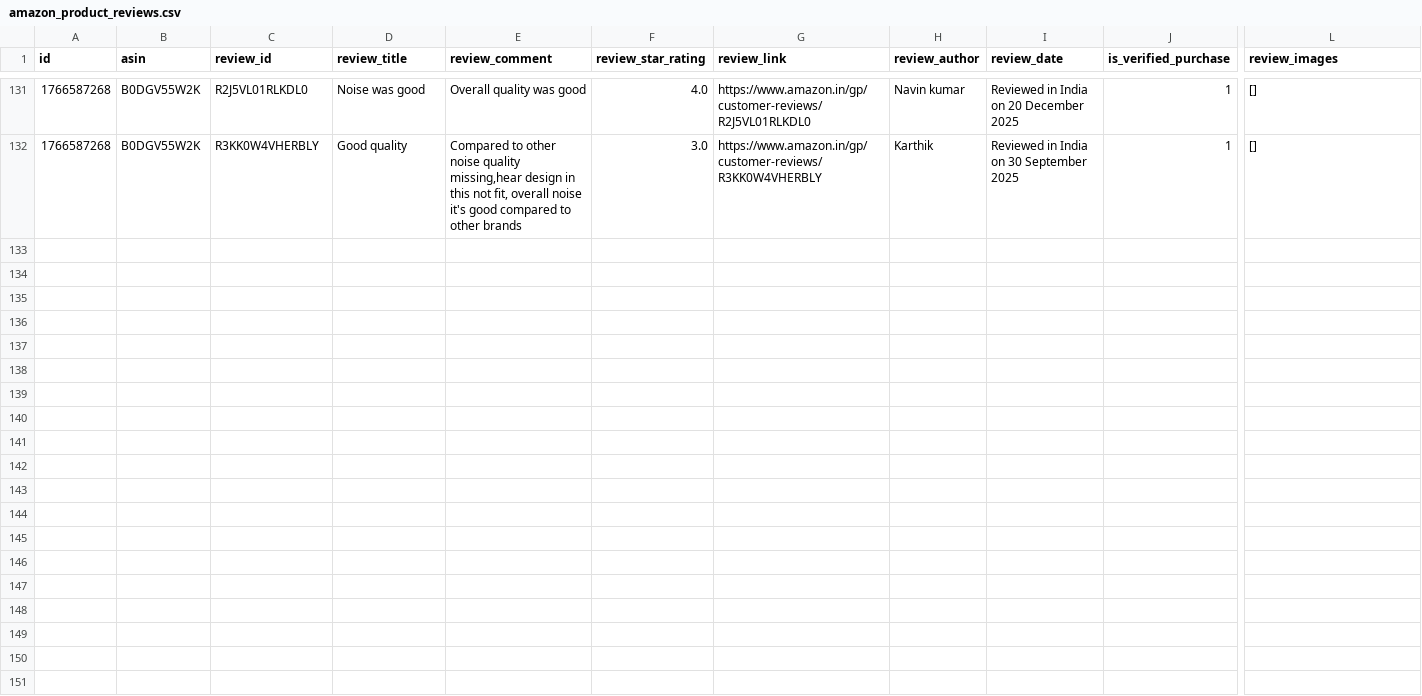
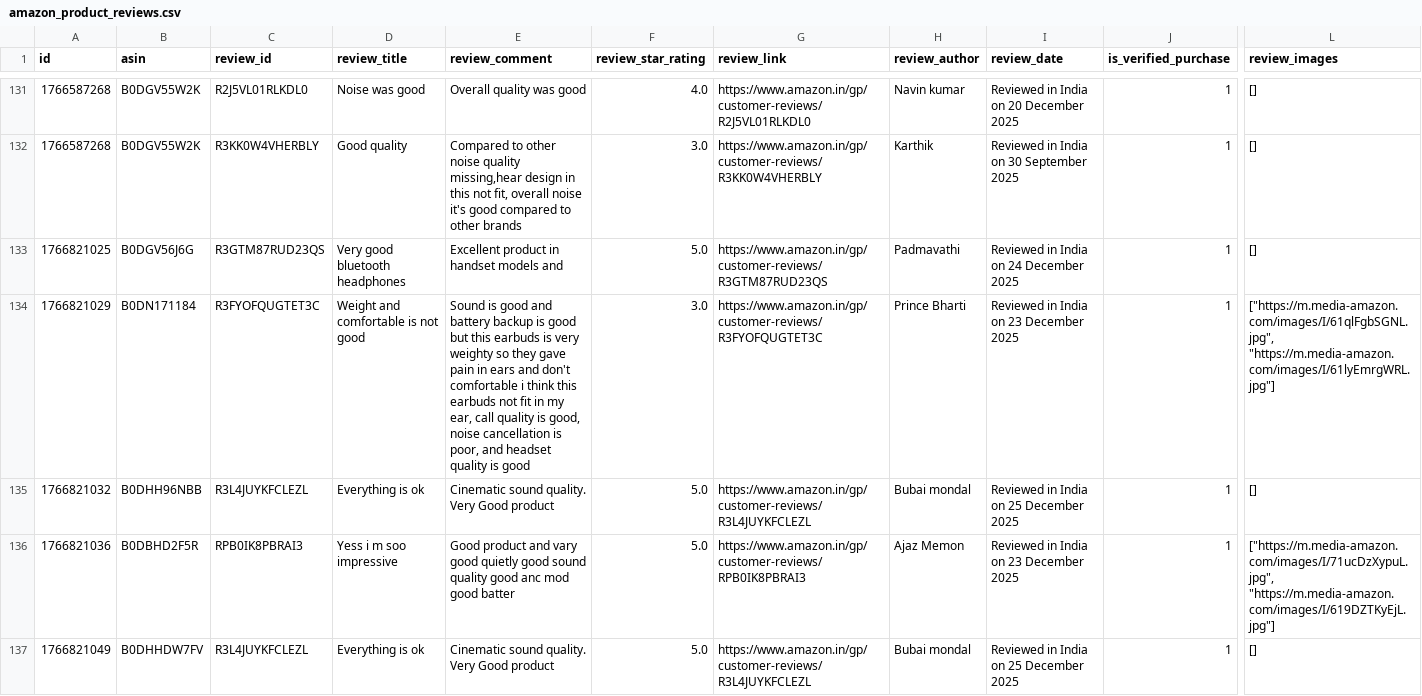
Before and after one commit to Arnav9-bit/Management-Project, a CSV file: amazon_product_reviews.csv, drawn as a sheet; only a part is shown, gaps mark what is left out; rows hold the shown columns only; the diff names each change by its address in the sheet, - before the commit and + after, or states it on an @@ line.

```diff
--- a/amazon_product_reviews.csv
+++ b/amazon_product_reviews.csv
+row 133: 1766821025 | B0DGV56J6G | R3GTM87RUD23QS | Very good bluetooth headphones | Excellent product in handset models and | 5.0 | https://www.amazon.in/gp/customer-reviews/R3GTM87RUD23QS | Padmavathi | Reviewed in India on 24 December 2025 | 1 | []
+row 134: 1766821029 | B0DN171184 | R3FYOFQUGTET3C | Weight and comfortable is not good | Sound is good and battery backup is good but this earbuds is very weighty so they gave pain in ears and don't comfortable i think this earbuds not fit in my ear, call quality is good, noise cancellation is poor, and headset quality is good | 3.0 | https://www.amazon.in/gp/customer-reviews/R3FYOFQUGTET3C | Prince Bharti | Reviewed in India on 23 December 2025 | 1 | ["https://m.media-amazon.com/images/I/61qlFgbSGNL.jpg", "https://m.media-amazon.com/images/I/61lyEmrgWRL.jpg"]
+row 135: 1766821032 | B0DHH96NBB | R3L4JUYKFCLEZL | Everything is ok | Cinematic sound quality. Very Good product | 5.0 | https://www.amazon.in/gp/customer-reviews/R3L4JUYKFCLEZL | Bubai mondal | Reviewed in India on 25 December 2025 | 1 | []
+row 136: 1766821036 | B0DBHD2F5R | RPB0IK8PBRAI3 | Yess i m soo impressive | Good product and vary good quietly good sound quality good anc mod good batter | 5.0 | https://www.amazon.in/gp/customer-reviews/RPB0IK8PBRAI3 | Ajaz Memon | Reviewed in India on 23 December 2025 | 1 | ["https://m.media-amazon.com/images/I/71ucDzXypuL.jpg", "https://m.media-amazon.com/images/I/619DZTKyEjL.jpg"]
+row 137: 1766821049 | B0DHHDW7FV | R3L4JUYKFCLEZL | Everything is ok | Cinematic sound quality. Very Good product | 5.0 | https://www.amazon.in/gp/customer-reviews/R3L4JUYKFCLEZL | Bubai mondal | Reviewed in India on 25 December 2025 | 1 | []
```
Also changed, not shown: 3 other files.
